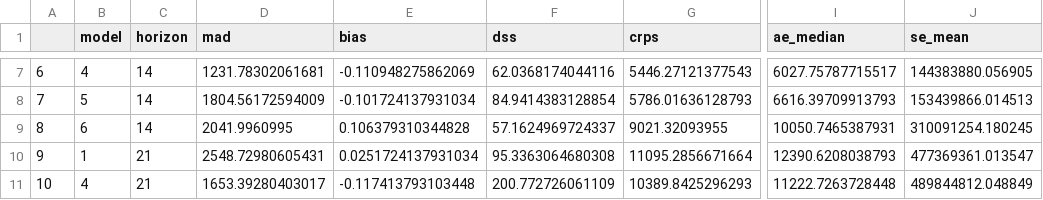
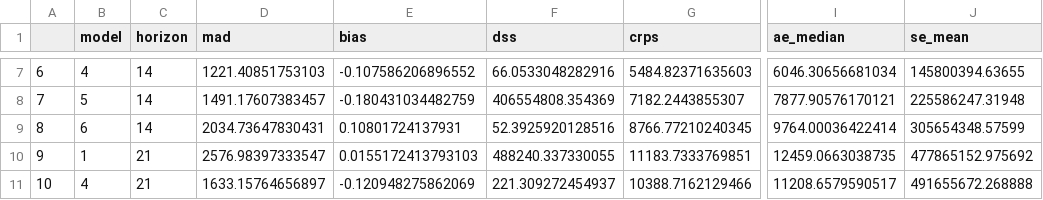
Before and after one commit to epiforecasts/CovidAgeGroupForecast, a CSV file: outputs/score_overall_cases.csv, drawn as a sheet; only a part is shown, gaps mark what is left out; the diff covers the shown part only; the diff names each change by its address in the sheet, - before the commit and + after, or states it on an @@ line.

```diff
--- a/outputs/score_overall_cases.csv
+++ b/outputs/score_overall_cases.csv
-D7 (mad): 1231.78302061681
+D7 (mad): 1221.40851753103
-E7 (bias): -0.110948275862069
+E7 (bias): -0.107586206896552
-F7 (dss): 62.0368174044116
+F7 (dss): 66.0533048282916
-G7 (crps): 5446.27121377543
+G7 (crps): 5484.82371635603
-I7 (ae_median): 6027.75787715517
+I7 (ae_median): 6046.30656681034
-J7 (se_mean): 144383880.056905
+J7 (se_mean): 145800394.63655
-D8 (mad): 1804.56172594009
+D8 (mad): 1491.17607383457
-E8 (bias): -0.101724137931034
+E8 (bias): -0.180431034482759
-F8 (dss): 84.9414383128854
+F8 (dss): 406554808.354369
-G8 (crps): 5786.01636128793
+G8 (crps): 7182.2443855307
-I8 (ae_median): 6616.39709913793
+I8 (ae_median): 7877.90576170121
-J8 (se_mean): 153439866.014513
+J8 (se_mean): 225586247.31948
-D9 (mad): 2041.9960995
+D9 (mad): 2034.73647830431
-E9 (bias): 0.106379310344828
+E9 (bias): 0.10801724137931
-F9 (dss): 57.1624969724337
+F9 (dss): 52.3925920128516
-G9 (crps): 9021.32093955
+G9 (crps): 8766.77210240345
-I9 (ae_median): 10050.7465387931
+I9 (ae_median): 9764.00036422414
-J9 (se_mean): 310091254.180245
+J9 (se_mean): 305654348.57599
-D10 (mad): 2548.72980605431
+D10 (mad): 2576.98397333547
-E10 (bias): 0.0251724137931034
+E10 (bias): 0.0155172413793103
-F10 (dss): 95.3363064680308
+F10 (dss): 488240.337330055
-G10 (crps): 11095.2856671664
+G10 (crps): 11183.7333769851
-I10 (ae_median): 12390.6208038793
+I10 (ae_median): 12459.0663038735
-J10 (se_mean): 477369361.013547
+J10 (se_mean): 477865152.975692
-D11 (mad): 1653.39280403017
+D11 (mad): 1633.15764656897
-E11 (bias): -0.117413793103448
+E11 (bias): -0.120948275862069
-F11 (dss): 200.772726061109
+F11 (dss): 221.309272454937
-G11 (crps): 10389.8425296293
+G11 (crps): 10388.7162129466
-I11 (ae_median): 11222.7263728448
+I11 (ae_median): 11208.6579590517
-J11 (se_mean): 489844812.048849
+J11 (se_mean): 491655672.268888
```
Also changed, not shown: 68 edited cells elsewhere in this file, outputs/age_results_cases.csv, outputs/overall_results_cases.csv, 35 other files.
